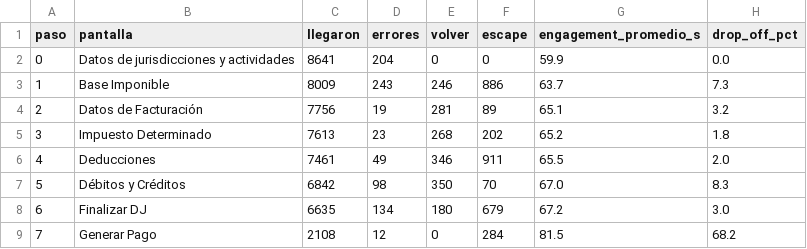
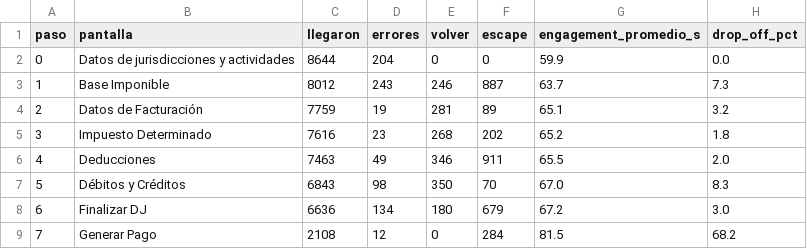
Before and after one commit to framirez-comarb/ps-flujo-comarb, a CSV file: ps_flujo_funnel.csv, drawn as a sheet.

```diff
--- a/ps_flujo_funnel.csv
+++ b/ps_flujo_funnel.csv
@@ -1,9 +1,9 @@
 paso,pantalla,llegaron,errores,volver,escape,engagement_promedio_s,drop_off_pct
-0,Datos de jurisdicciones y actividades,8641,204,0,0,59.9,0.0
-1,Base Imponible,8009,243,246,886,63.7,7.3
-2,Datos de Facturación,7756,19,281,89,65.1,3.2
-3,Impuesto Determinado,7613,23,268,202,65.2,1.8
-4,Deducciones,7461,49,346,911,65.5,2.0
-5,Débitos y Créditos,6842,98,350,70,67.0,8.3
-6,Finalizar DJ,6635,134,180,679,67.2,3.0
+0,Datos de jurisdicciones y actividades,8644,204,0,0,59.9,0.0
+1,Base Imponible,8012,243,246,887,63.7,7.3
+2,Datos de Facturación,7759,19,281,89,65.1,3.2
+3,Impuesto Determinado,7616,23,268,202,65.2,1.8
+4,Deducciones,7463,49,346,911,65.5,2.0
+5,Débitos y Créditos,6843,98,350,70,67.0,8.3
+6,Finalizar DJ,6636,134,180,679,67.2,3.0
 7,Generar Pago,2108,12,0,284,81.5,68.2
```
Also changed, not shown: 4 other files.
